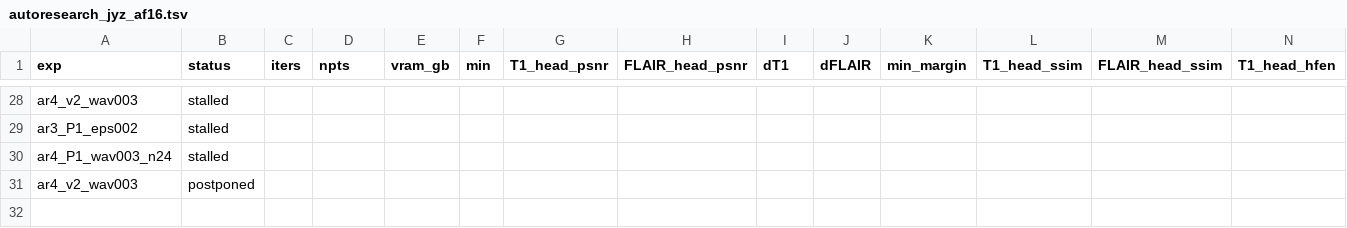
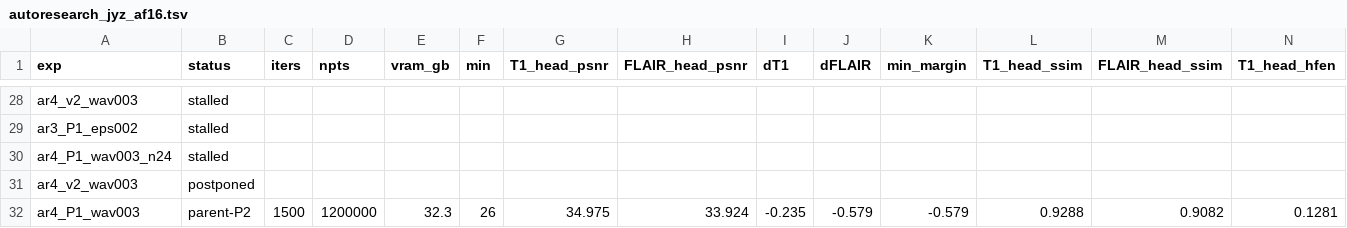
Before and after one commit to sober235/mcgs, a TSV file: autoresearch_jyz_af16.tsv, drawn as a sheet; only a part is shown, gaps mark what is left out; rows hold the shown columns only; the diff names each change by its address in the sheet, - before the commit and + after, or states it on an @@ line.

Commit message:
autoresearch jyz af16: round 4 - P2 = P1 + wavelet 0.03 (34.975 / 33.924), FLAIR still binding; dtv on P2 launched

```diff
--- a/autoresearch_jyz_af16.tsv
+++ b/autoresearch_jyz_af16.tsv
+row 32: ar4_P1_wav003 | parent-P2 | 1500 | 1200000 | 32.3 | 26 | 34.975 | 33.924 | -0.235 | -0.579 | -0.579 | 0.9288 | 0.9082 | 0.1281
```
Also changed, not shown: 1 other file.
